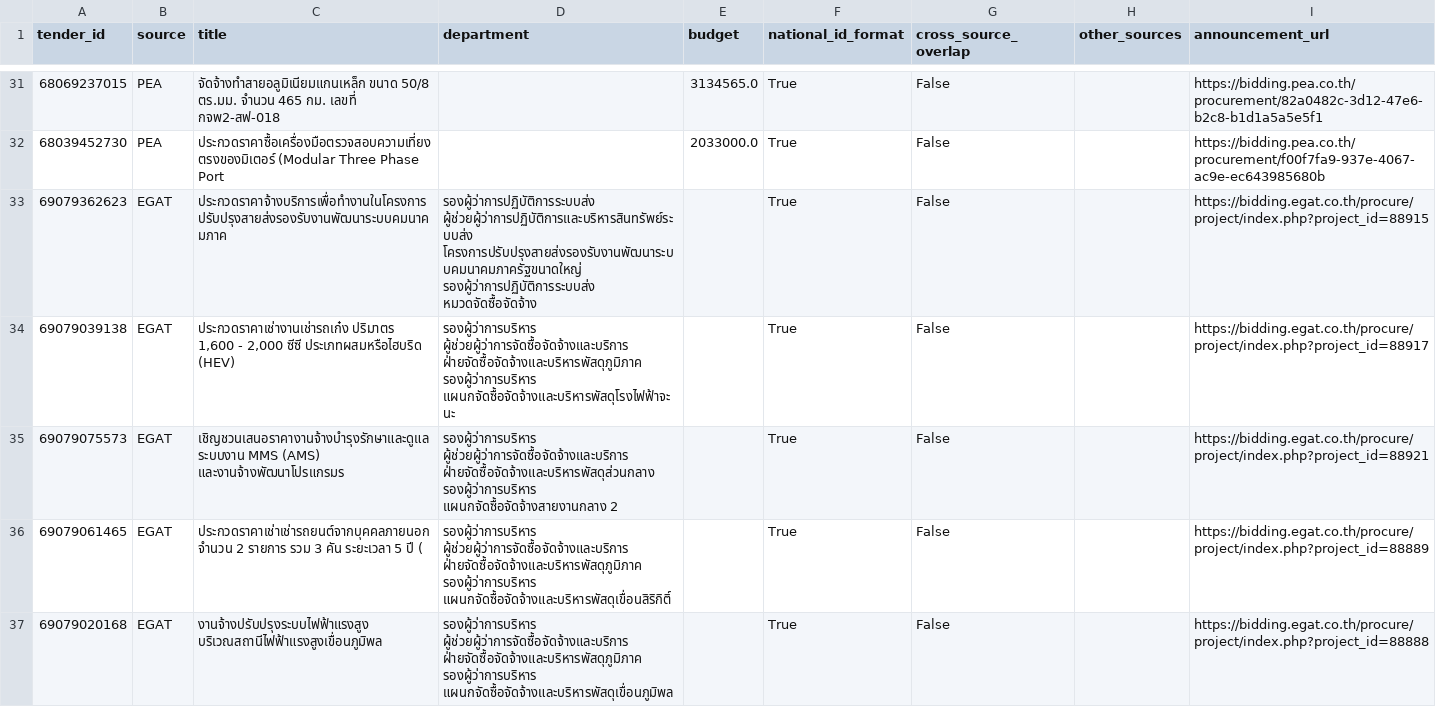
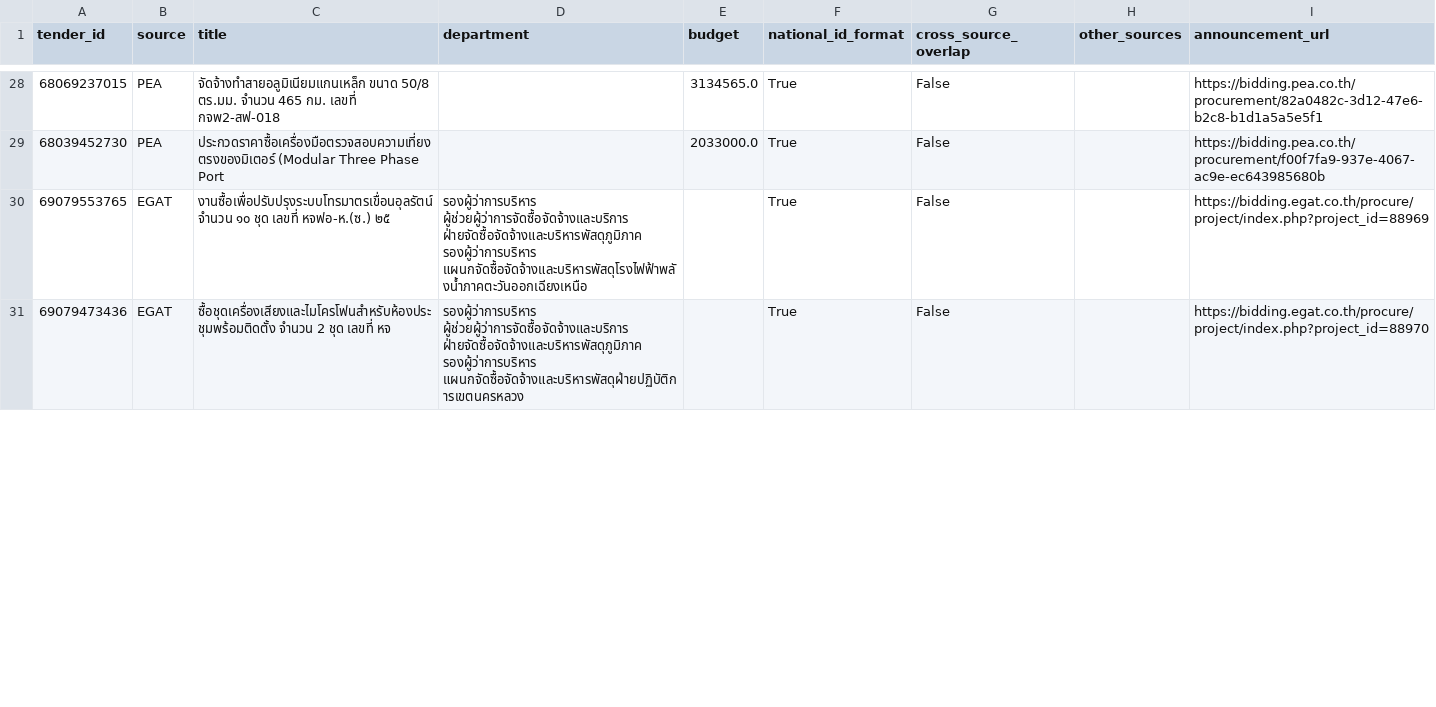
Before and after one commit to panitiarjit/Conjuncture, a CSV file: bidsight_scraper/output/parsed/overlap_report.csv, drawn as a sheet; only a part is shown, gaps mark what is left out; the diff covers the shown part only.

Commit message:
chore: SOE scrape run 2026-07-28

```diff
--- a/bidsight_scraper/output/parsed/overlap_report.csv
+++ b/bidsight_scraper/output/parsed/overlap_report.csv
@@ -33,6 +30,3 @@
 68039452730,PEA,ประกวดราคาซื้อเครื่องมือตรวจสอบความเที่ยงตรงของมิเตอร์ (Modular Three Phase Port,,2033000.0,True,False,,https://bidding.pea.co.th/procurement/f00f7fa9-937e-4067-ac9e-ec643985680b
-69079362623,EGAT,ประกวดราคาจ้างบริการเพื่อทำงานในโครงการปรับปรุงสายส่งรองรับงานพัฒนาระบบคมนาคมภาค,รองผู้ว่าการปฏิบัติการระบบส่ง ผู้ช่วยผู้ว่าการปฏิบัติการและบริหารสินทรัพย์ระบบส่ง โครงการปรับปรุงสายส่งรองรับงานพัฒนาระบบคมนาคมภาครัฐขนาดใหญ่ รองผู้ว่าการปฏิบัติการระบบส่ง หมวดจัดซื้อจัดจ้าง,,True,False,,https://bidding.egat.co.th/procure/project/index.php?project_id=88915
-69079039138,EGAT,"ประกวดราคาเช่างานเช่ารถเก๋ง ปริมาตร 1,600 - 2,000 ซีซี ประเภทผสมหรือไฮบริด (HEV)",รองผู้ว่าการบริหาร ผู้ช่วยผู้ว่าการจัดซื้อจัดจ้างและบริการ ฝ่ายจัดซื้อจัดจ้างและบริหารพัสดุภูมิภาค รองผู้ว่าการบริหาร แผนกจัดซื้อจัดจ้างและบริหารพัสดุโรงไฟฟ้าจะนะ,,True,False,,https://bidding.egat.co.th/procure/project/index.php?project_id=88917
-69079075573,EGAT,เชิญชวนเสนอราคางานจ้างบำรุงรักษาและดูแลระบบงาน MMS (AMS) และงานจ้างพัฒนาโปรแกรมร,รองผู้ว่าการบริหาร ผู้ช่วยผู้ว่าการจัดซื้อจัดจ้างและบริการ ฝ่ายจัดซื้อจัดจ้างและบริหารพัสดุส่วนกลาง รองผู้ว่าการบริหาร แผนกจัดซื้อจัดจ้างสายงานกลาง 2,,True,False,,https://bidding.egat.co.th/procure/project/index.php?project_id=88921
-69079061465,EGAT,ประกวดราคาเช่าเช่ารถยนต์จากบุคคลภายนอก จำนวน 2 รายการ รวม 3 คัน ระยะเวลา 5 ปี ( ,รองผู้ว่าการบริหาร ผู้ช่วยผู้ว่าการจัดซื้อจัดจ้างและบริการ ฝ่ายจัดซื้อจัดจ้างและบริหารพัสดุภูมิภาค รองผู้ว่าการบริหาร แผนกจัดซื้อจัดจ้างและบริหารพัสดุเขื่อนสิริกิติ์,,True,False,,https://bidding.egat.co.th/procure/project/index.php?project_id=88889
-69079020168,EGAT,งานจ้างปรับปรุงระบบไฟฟ้าแรงสูง บริเวณสถานีไฟฟ้าแรงสูงเขื่อนภูมิพล,รองผู้ว่าการบริหาร ผู้ช่วยผู้ว่าการจัดซื้อจัดจ้างและบริการ ฝ่ายจัดซื้อจัดจ้างและบริหารพัสดุภูมิภาค รองผู้ว่าการบริหาร แผนกจัดซื้อจัดจ้างและบริหารพัสดุเขื่อนภูมิพล,,True,False,,https://bidding.egat.co.th/procure/project/index.php?project_id=88888
+69079553765,EGAT,งานซื้อเพื่อปรับปรุงระบบโทรมาตรเขื่อนอุลรัตน์ จำนวน ๑๐ ชุด เลขที่ หจฟอ-ห.(ซ.) ๒๕,รองผู้ว่าการบริหาร ผู้ช่วยผู้ว่าการจัดซื้อจัดจ้างและบริการ ฝ่ายจัดซื้อจัดจ้างและบริหารพัสดุภูมิภาค รองผู้ว่าการบริหาร แผนกจัดซื้อจัดจ้างและบริหารพัสดุโรงไฟฟ้าพลังน้ำภาคตะวันออกเฉียงเหนือ,,True,False,,https://bidding.egat.co.th/procure/project/index.php?project_id=88969
+69079473436,EGAT,ซื้อชุดเครื่องเสียงและไมโครโฟนสำหรับห้องประชุมพร้อมติดตั้ง จำนวน 2 ชุด เลขที่ หจ,รองผู้ว่าการบริหาร ผู้ช่วยผู้ว่าการจัดซื้อจัดจ้างและบริการ ฝ่ายจัดซื้อจัดจ้างและบริหารพัสดุภูมิภาค รองผู้ว่าการบริหาร แผนกจัดซื้อจัดจ้างและบริหารพัสดุฝ่ายปฏิบัติการเขตนครหลวง,,True,False,,https://bidding.egat.co.th/procure/project/index.php?project_id=88970
```
Also changed, not shown: 3 added rows, 6 removed rows and 64 edited cells elsewhere in this file, bidsight_scraper/output/parsed/BMA.csv, bidsight_scraper/output/parsed/MEA.csv, 8 other files.
